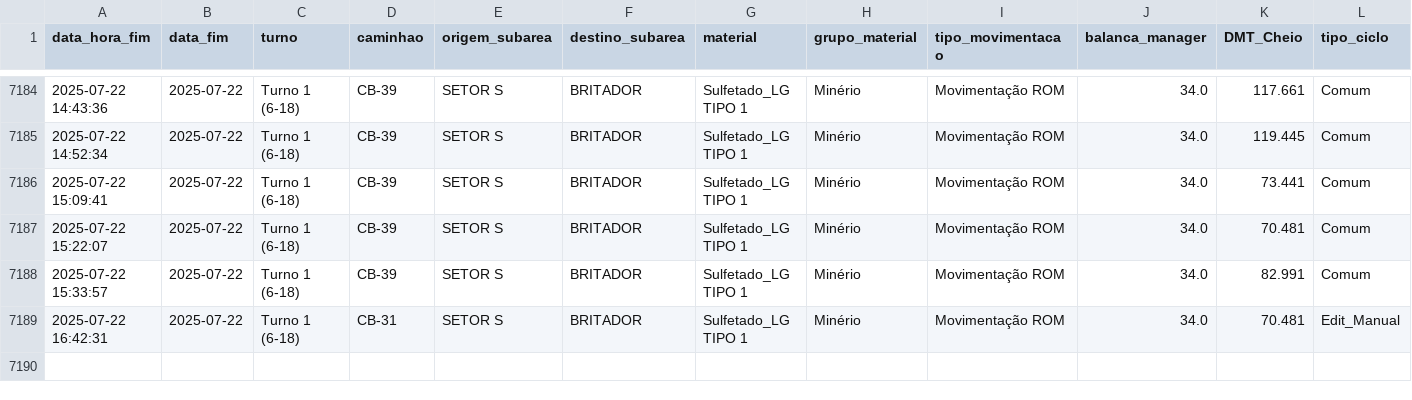
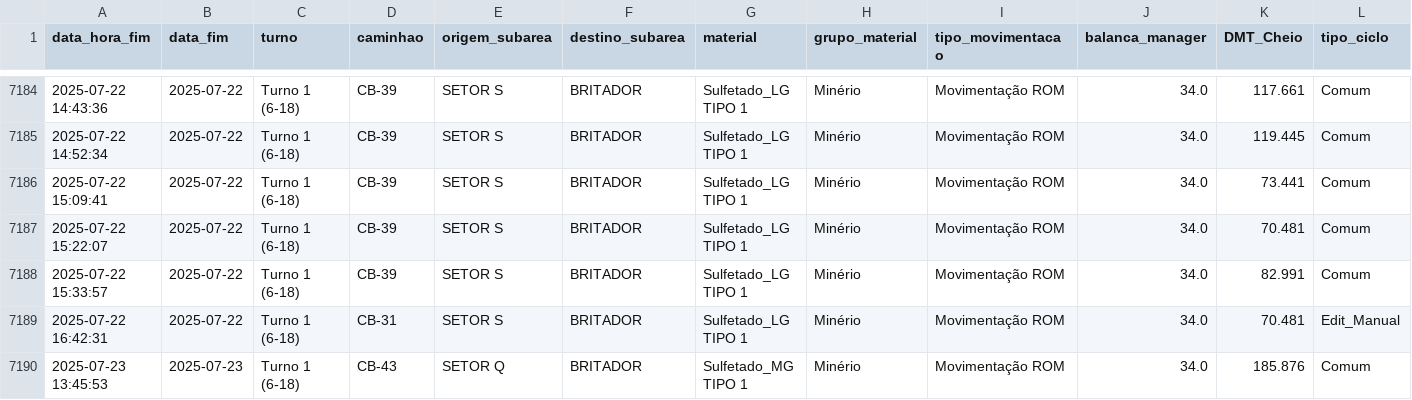
Before and after one commit to eduardosoros/app_controle_dmt, a CSV file: dados/dmt.csv, drawn as a sheet; only a part is shown, gaps mark what is left out; the diff names each change by its address in the sheet, - before the commit and + after, or states it on an @@ line.

Commit message:
Atualização automática via DSN de Usuário

```diff
--- a/dados/dmt.csv
+++ b/dados/dmt.csv
+row 7190: 2025-07-23 13:45:53 | 2025-07-23 | Turno 1 (6-18) | CB-43 | SETOR Q | BRITADOR | Sulfetado_MG TIPO 1 | Minério | Movimentação ROM | 34.0 | 185.876 | Comum
```
